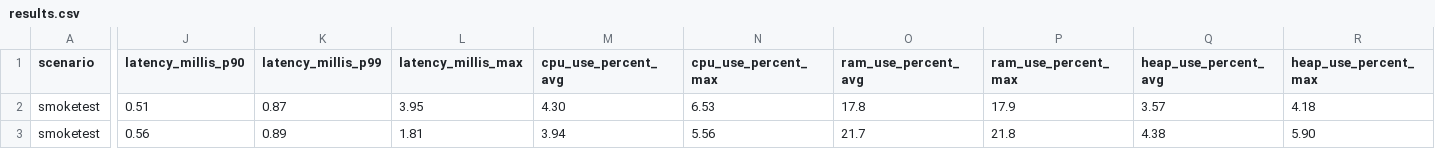
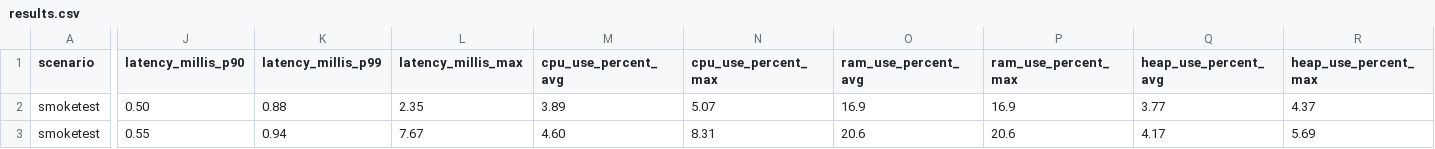
Before and after one commit to chrisgleissner/loom-webflux-benchmarks, a CSV file: results/ci/scenarios-smoketest/Ubuntu-22.04/java-21/results.csv, drawn as a sheet; only a part is shown, gaps mark what is left out; the diff covers the shown part only; the diff names each change by its address in the sheet, - before the commit and + after, or states it on an @@ line.

```diff
--- a/results/ci/scenarios-smoketest/Ubuntu-22.04/java-21/results.csv
+++ b/results/ci/scenarios-smoketest/Ubuntu-22.04/java-21/results.csv
-J2 (latency_millis_p90): 0.51
+J2 (latency_millis_p90): 0.50
-K2 (latency_millis_p99): 0.87
+K2 (latency_millis_p99): 0.88
-L2 (latency_millis_max): 3.95
+L2 (latency_millis_max): 2.35
-M2 (cpu_use_percent_avg): 4.30
+M2 (cpu_use_percent_avg): 3.89
-N2 (cpu_use_percent_max): 6.53
+N2 (cpu_use_percent_max): 5.07
-O2 (ram_use_percent_avg): 17.8
+O2 (ram_use_percent_avg): 16.9
-P2 (ram_use_percent_max): 17.9
+P2 (ram_use_percent_max): 16.9
-Q2 (heap_use_percent_avg): 3.57
+Q2 (heap_use_percent_avg): 3.77
-R2 (heap_use_percent_max): 4.18
+R2 (heap_use_percent_max): 4.37
-J3 (latency_millis_p90): 0.56
+J3 (latency_millis_p90): 0.55
-K3 (latency_millis_p99): 0.89
+K3 (latency_millis_p99): 0.94
-L3 (latency_millis_max): 1.81
+L3 (latency_millis_max): 7.67
-M3 (cpu_use_percent_avg): 3.94
+M3 (cpu_use_percent_avg): 4.60
-N3 (cpu_use_percent_max): 5.56
+N3 (cpu_use_percent_max): 8.31
-O3 (ram_use_percent_avg): 21.7
+O3 (ram_use_percent_avg): 20.6
-P3 (ram_use_percent_max): 21.8
+P3 (ram_use_percent_max): 20.6
-Q3 (heap_use_percent_avg): 4.38
+Q3 (heap_use_percent_avg): 4.17
-R3 (heap_use_percent_max): 5.90
+R3 (heap_use_percent_max): 5.69
```
Also changed, not shown: 91 edited cells elsewhere in this file, 2 other files.
